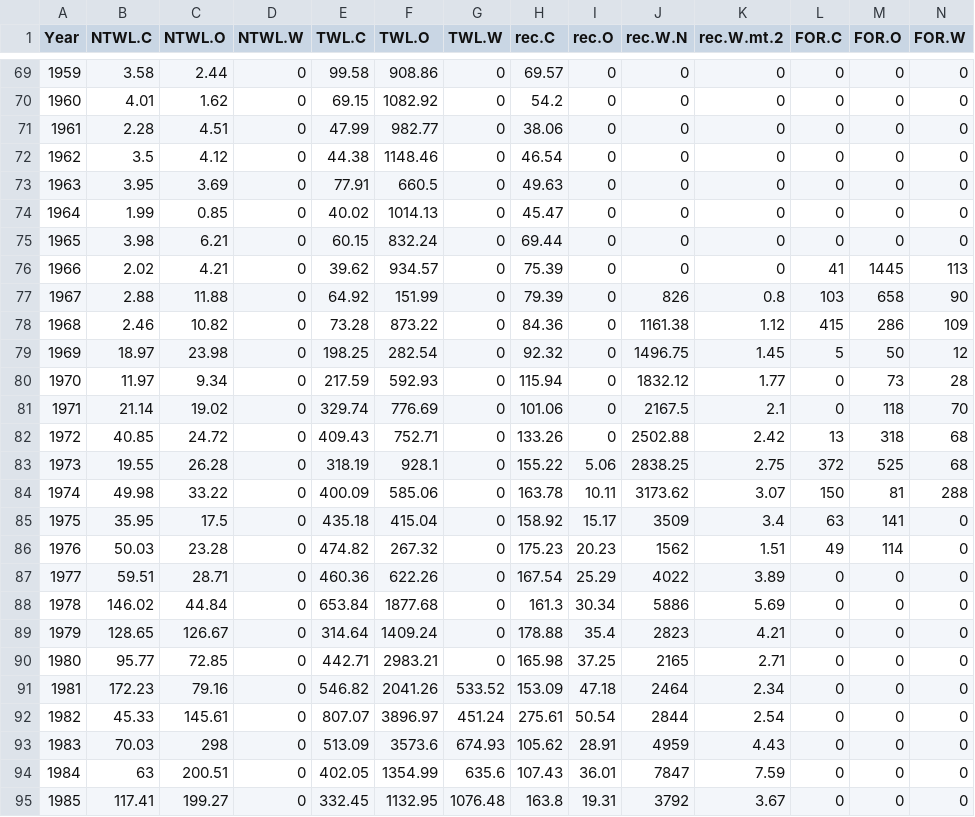
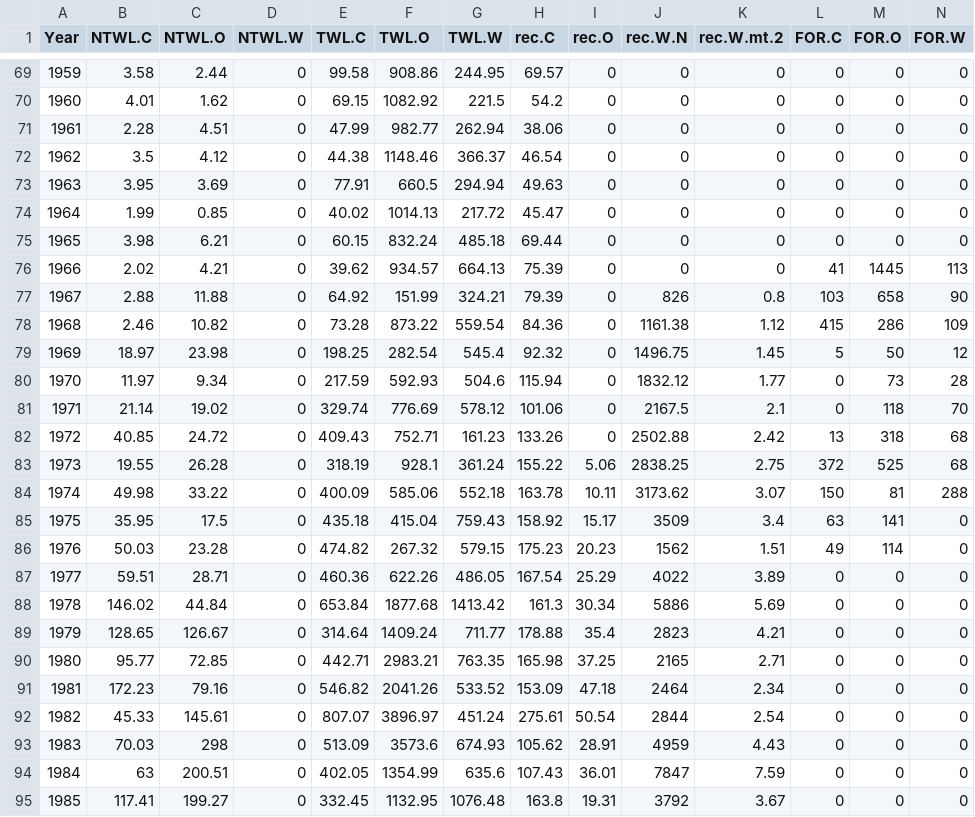
Before and after one commit to pfmc-assessments/canary_2023, a CSV file: data/canary_total_removals.csv, drawn as a sheet; only a part is shown, gaps mark what is left out; the diff covers the shown part only.

```diff
--- a/data/canary_total_removals.csv
+++ b/data/canary_total_removals.csv
@@ -69,23 +69,23 @@
-1959,3.58,2.44,0,99.58,908.86,0,69.57,0,0,0,0,0,0
-1960,4.01,1.62,0,69.15,1082.92,0,54.2,0,0,0,0,0,0
-1961,2.28,4.51,0,47.99,982.77,0,38.06,0,0,0,0,0,0
-1962,3.5,4.12,0,44.38,1148.46,0,46.54,0,0,0,0,0,0
-1963,3.95,3.69,0,77.91,660.5,0,49.63,0,0,0,0,0,0
-1964,1.99,0.85,0,40.02,1014.13,0,45.47,0,0,0,0,0,0
-1965,3.98,6.21,0,60.15,832.24,0,69.44,0,0,0,0,0,0
-1966,2.02,4.21,0,39.62,934.57,0,75.39,0,0,0,41,1445,113
-1967,2.88,11.88,0,64.92,151.99,0,79.39,0,826,0.8,103,658,90
-1968,2.46,10.82,0,73.28,873.22,0,84.36,0,1161.38,1.12,415,286,109
-1969,18.97,23.98,0,198.25,282.54,0,92.32,0,1496.75,1.45,5,50,12
-1970,11.97,9.34,0,217.59,592.93,0,115.94,0,1832.12,1.77,0,73,28
-1971,21.14,19.02,0,329.74,776.69,0,101.06,0,2167.5,2.1,0,118,70
-1972,40.85,24.72,0,409.43,752.71,0,133.26,0,2502.88,2.42,13,318,68
-1973,19.55,26.28,0,318.19,928.1,0,155.22,5.06,2838.25,2.75,372,525,68
-1974,49.98,33.22,0,400.09,585.06,0,163.78,10.11,3173.62,3.07,150,81,288
-1975,35.95,17.5,0,435.18,415.04,0,158.92,15.17,3509,3.4,63,141,0
-1976,50.03,23.28,0,474.82,267.32,0,175.23,20.23,1562,1.51,49,114,0
-1977,59.51,28.71,0,460.36,622.26,0,167.54,25.29,4022,3.89,0,0,0
-1978,146.02,44.84,0,653.84,1877.68,0,161.3,30.34,5886,5.69,0,0,0
-1979,128.65,126.67,0,314.64,1409.24,0,178.88,35.4,2823,4.21,0,0,0
-1980,95.77,72.85,0,442.71,2983.21,0,165.98,37.25,2165,2.71,0,0,0
+1959,3.58,2.44,0,99.58,908.86,244.95,69.57,0,0,0,0,0,0
+1960,4.01,1.62,0,69.15,1082.92,221.5,54.2,0,0,0,0,0,0
+1961,2.28,4.51,0,47.99,982.77,262.94,38.06,0,0,0,0,0,0
+1962,3.5,4.12,0,44.38,1148.46,366.37,46.54,0,0,0,0,0,0
+1963,3.95,3.69,0,77.91,660.5,294.94,49.63,0,0,0,0,0,0
+1964,1.99,0.85,0,40.02,1014.13,217.72,45.47,0,0,0,0,0,0
+1965,3.98,6.21,0,60.15,832.24,485.18,69.44,0,0,0,0,0,0
+1966,2.02,4.21,0,39.62,934.57,664.13,75.39,0,0,0,41,1445,113
+1967,2.88,11.88,0,64.92,151.99,324.21,79.39,0,826,0.8,103,658,90
+1968,2.46,10.82,0,73.28,873.22,559.54,84.36,0,1161.38,1.12,415,286,109
+1969,18.97,23.98,0,198.25,282.54,545.4,92.32,0,1496.75,1.45,5,50,12
+1970,11.97,9.34,0,217.59,592.93,504.6,115.94,0,1832.12,1.77,0,73,28
+1971,21.14,19.02,0,329.74,776.69,578.12,101.06,0,2167.5,2.1,0,118,70
+1972,40.85,24.72,0,409.43,752.71,161.23,133.26,0,2502.88,2.42,13,318,68
+1973,19.55,26.28,0,318.19,928.1,361.24,155.22,5.06,2838.25,2.75,372,525,68
+1974,49.98,33.22,0,400.09,585.06,552.18,163.78,10.11,3173.62,3.07,150,81,288
+1975,35.95,17.5,0,435.18,415.04,759.43,158.92,15.17,3509,3.4,63,141,0
+1976,50.03,23.28,0,474.82,267.32,579.15,175.23,20.23,1562,1.51,49,114,0
+1977,59.51,28.71,0,460.36,622.26,486.05,167.54,25.29,4022,3.89,0,0,0
+1978,146.02,44.84,0,653.84,1877.68,1413.42,161.3,30.34,5886,5.69,0,0,0
+1979,128.65,126.67,0,314.64,1409.24,711.77,178.88,35.4,2823,4.21,0,0,0
+1980,95.77,72.85,0,442.71,2983.21,763.35,165.98,37.25,2165,2.71,0,0,0
 1981,172.23,79.16,0,546.82,2041.26,533.52,153.09,47.18,2464,2.34,0,0,0
```
Also changed, not shown: 26 edited cells elsewhere in this file, 1 other file.
